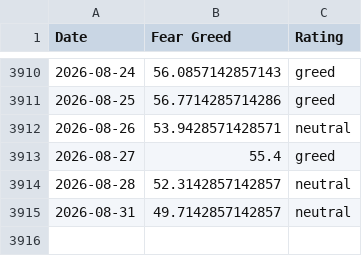
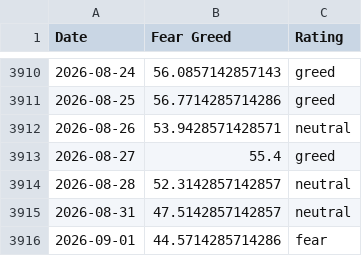
Before and after one commit to whit3rabbit/fear-greed-data, a CSV file: fear-greed.csv, drawn as a sheet; only a part is shown, gaps mark what is left out.

```diff
--- a/fear-greed.csv
+++ b/fear-greed.csv
@@ -3914,2 +3914,3 @@ Date,Fear Greed,Rating
 2026-08-28,52.3142857142857,neutral
-2026-08-31,49.7142857142857,neutral
+2026-08-31,47.5142857142857,neutral
+2026-09-01,44.5714285714286,fear
```
Also changed, not shown: datasets/cnn_fear_greed.csv, 1 other file.
